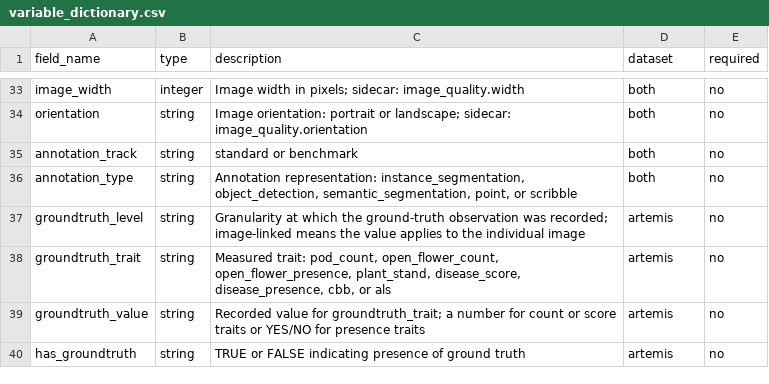
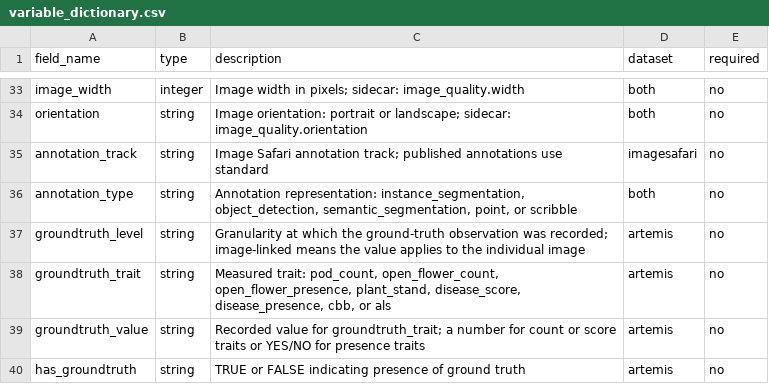
Before and after one commit to CIAT-Artemis/imagesafari-artemis-crop-images, a CSV file: docs/variable_dictionary.csv, drawn as a sheet; only a part is shown, gaps mark what is left out.

```diff
--- a/docs/variable_dictionary.csv
+++ b/docs/variable_dictionary.csv
@@ -34,3 +34,3 @@ image_width,integer,"Image width in pixels; sidecar: image_quality.width",both,n
 orientation,string,"Image orientation: portrait or landscape; sidecar: image_quality.orientation",both,no
-annotation_track,string,"standard or benchmark",both,no
+annotation_track,string,"Image Safari annotation track; published annotations use standard",imagesafari,no
 annotation_type,string,"Annotation representation: instance_segmentation, object_detection, semantic_segmentation, point, or scribble",both,no
```
Also changed, not shown: docs/metadata_validation_report.csv, 7 other files.
